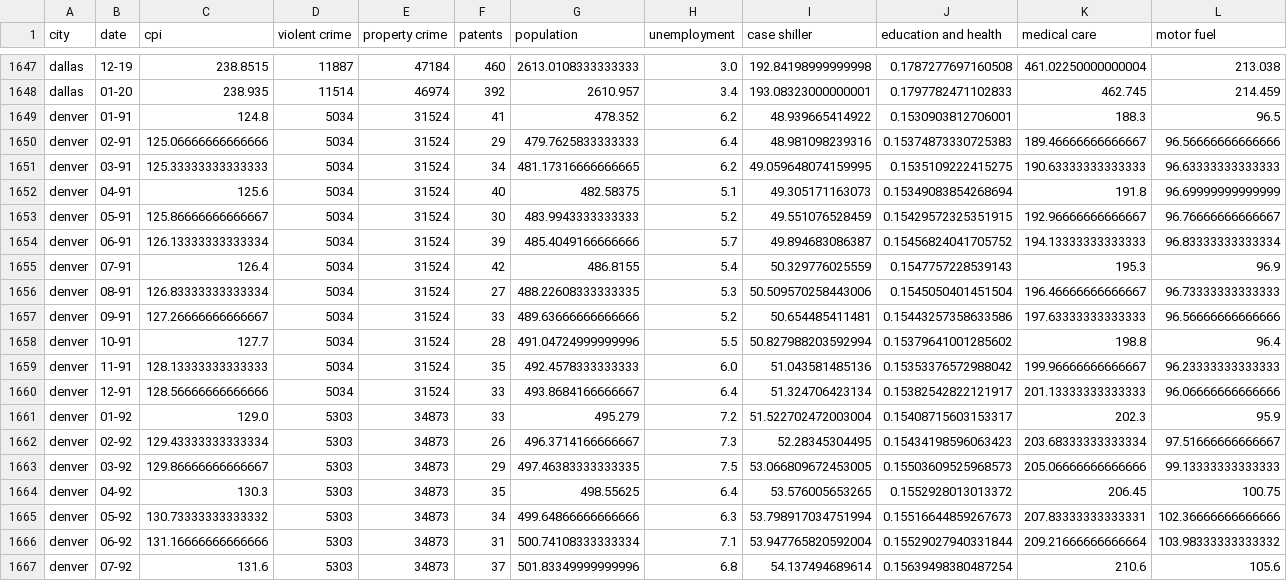
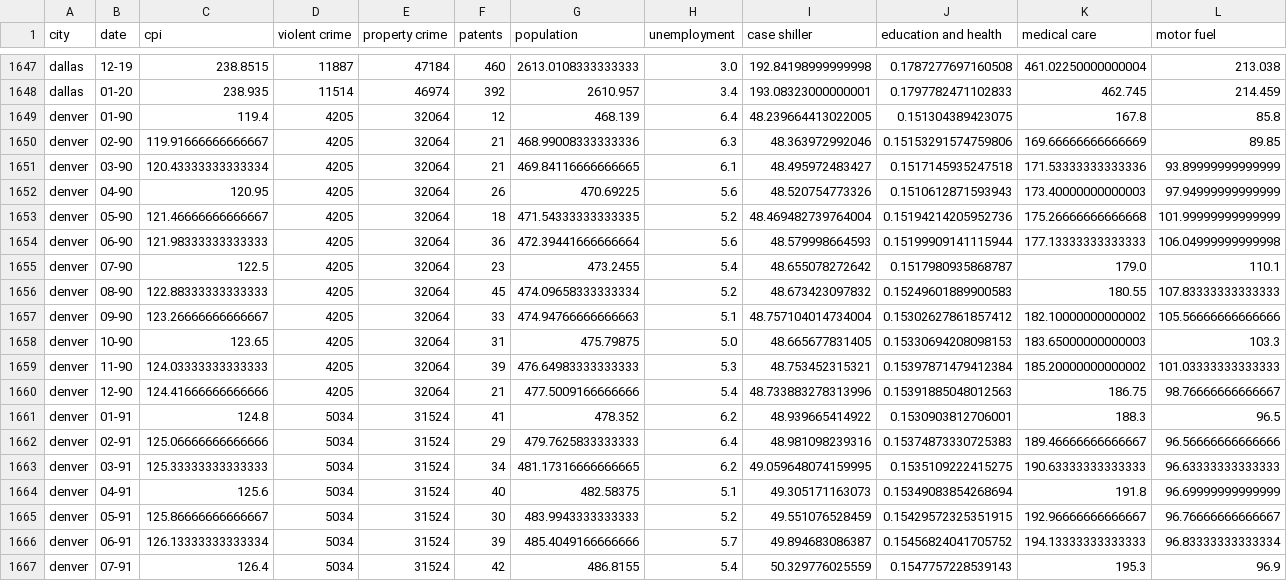
Before and after one commit to AriWebb/case-shiller-prediction, a CSV file: data/FINAL_all_data_city_names.csv, drawn as a sheet; only a part is shown, gaps mark what is left out; the shorter side is filled out with more unchanged rows; rows hold the shown columns only; the diff names each change by its address in the sheet, - before the commit and + after, or states it on an @@ line.

```diff
--- a/data/FINAL_all_data_city_names.csv
+++ b/data/FINAL_all_data_city_names.csv
+row 1649: denver | 01-90 | 119.4 | 4205 | 32064 | 12 | 468.139 | 6.4 | 48.239664413022005 | 0.151304389423075 | 167.8 | 85.8
+row 1650: denver | 02-90 | 119.91666666666667 | 4205 | 32064 | 21 | 468.99008333333336 | 6.3 | 48.363972992046 | 0.15153291574759806 | 169.66666666666669 | 89.85
+row 1651: denver | 03-90 | 120.43333333333334 | 4205 | 32064 | 21 | 469.84116666666665 | 6.1 | 48.495972483427 | 0.1517145935247518 | 171.53333333333336 | 93.89999999999999
+row 1652: denver | 04-90 | 120.95 | 4205 | 32064 | 26 | 470.69225 | 5.6 | 48.520754773326 | 0.1510612871593943 | 173.40000000000003 | 97.94999999999999
+row 1653: denver | 05-90 | 121.46666666666667 | 4205 | 32064 | 18 | 471.54333333333335 | 5.2 | 48.469482739764004 | 0.15194214205952736 | 175.26666666666668 | 101.99999999999999
+row 1654: denver | 06-90 | 121.98333333333333 | 4205 | 32064 | 36 | 472.39441666666664 | 5.6 | 48.579998664593 | 0.15199909141115944 | 177.13333333333333 | 106.04999999999998
+row 1655: denver | 07-90 | 122.5 | 4205 | 32064 | 23 | 473.2455 | 5.4 | 48.655078272642 | 0.1517980935868787 | 179.0 | 110.1
+row 1656: denver | 08-90 | 122.88333333333333 | 4205 | 32064 | 45 | 474.09658333333334 | 5.2 | 48.673423097832 | 0.15249601889900583 | 180.55 | 107.83333333333333
+row 1657: denver | 09-90 | 123.26666666666667 | 4205 | 32064 | 33 | 474.94766666666663 | 5.1 | 48.757104014734004 | 0.15302627861857412 | 182.10000000000002 | 105.56666666666666
+row 1658: denver | 10-90 | 123.65 | 4205 | 32064 | 31 | 475.79875 | 5.0 | 48.665677831405 | 0.15330694208098153 | 183.65000000000003 | 103.3
+row 1659: denver | 11-90 | 124.03333333333333 | 4205 | 32064 | 39 | 476.64983333333333 | 5.3 | 48.753452315321 | 0.15397871479412384 | 185.20000000000002 | 101.03333333333333
+row 1660: denver | 12-90 | 124.41666666666666 | 4205 | 32064 | 21 | 477.5009166666666 | 5.4 | 48.733883278313996 | 0.15391885048012563 | 186.75 | 98.76666666666667
```
Also changed, not shown: data/FINAL_all_data_one_hot.csv, 1 other file.
